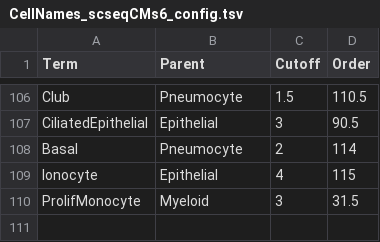
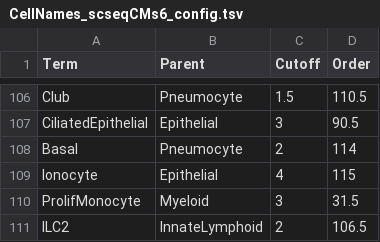
Before and after one commit to paulgeser/test, a TSV file: besca/datasets/genesets/CellNames_scseqCMs6_config.tsv, drawn as a sheet; only a part is shown, gaps mark what is left out.

```diff
--- a/besca/datasets/genesets/CellNames_scseqCMs6_config.tsv
+++ b/besca/datasets/genesets/CellNames_scseqCMs6_config.tsv
@@ -110 +110,2 @@ Ionocyte	Epithelial	4	115
 ProlifMonocyte	Myeloid	3	31.5
+ILC2	InnateLymphoid	2	106.5
```
Also changed, not shown: besca/datasets/genesets/CellNames_scseqCMs6_config.mouse.tsv, 3 other files.
